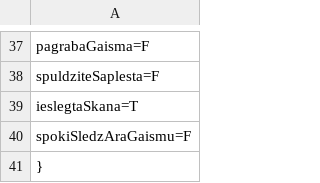
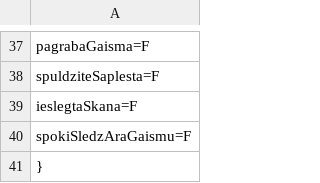
Before and after one commit to 22DP2AKirs/VectevaMaja, a CSV file: Spele/Iestatijumi/Iestatijumi.csv, drawn as a sheet; only a part is shown, gaps mark what is left out.

```diff
--- a/Spele/Iestatijumi/Iestatijumi.csv
+++ b/Spele/Iestatijumi/Iestatijumi.csv
@@ -38,3 +38,3 @@ pagrabaGaisma=F
 spuldziteSaplesta=F
-ieslegtaSkana=T
+ieslegtaSkana=F
 spokiSledzAraGaismu=F
```
Also changed, not shown: 7 other files.
